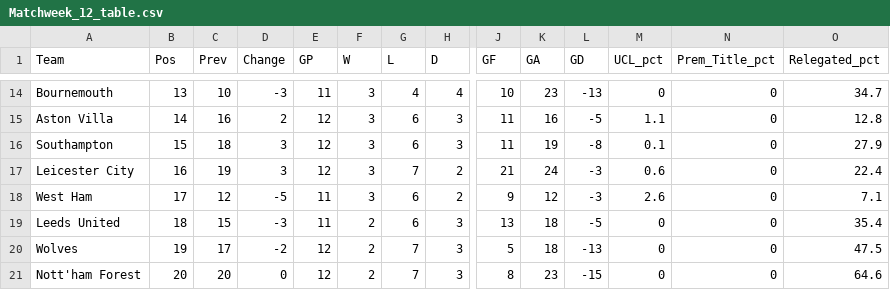
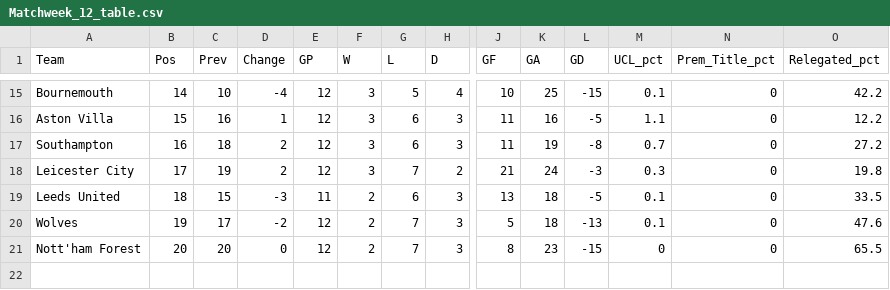
Before and after one commit to weaversd/EPL_2022_2023, a CSV file: current_table_output/Matchweek_12_table.csv, drawn as a sheet; only a part is shown, gaps mark what is left out; removed rows and columns are numbered as before the commit, all else as after; rows hold the shown columns only; the diff covers the shown part only; the diff names each change by its address in the sheet, - before the commit and + after, or states it on an @@ line.

```diff
--- a/current_table_output/Matchweek_12_table.csv
+++ b/current_table_output/Matchweek_12_table.csv
-B15 (Pos): 13
+B15 (Pos): 14
-D15 (Change): -3
+D15 (Change): -4
-E15 (GP): 11
+E15 (GP): 12
-G15 (L): 4
+G15 (L): 5
-K15 (GA): 23
+K15 (GA): 25
-L15 (GD): -13
+L15 (GD): -15
-M15 (UCL_pct): 0
+M15 (UCL_pct): 0.1
-O15 (Relegated_pct): 34.7
+O15 (Relegated_pct): 42.2
-B16 (Pos): 14
+B16 (Pos): 15
-D16 (Change): 2
+D16 (Change): 1
-O16 (Relegated_pct): 12.8
+O16 (Relegated_pct): 12.2
-B17 (Pos): 15
+B17 (Pos): 16
-D17:D18 (Change): 3
+D17:D18 (Change): 2
-M17 (UCL_pct): 0.1
+M17 (UCL_pct): 0.7
-O17 (Relegated_pct): 27.9
+O17 (Relegated_pct): 27.2
-B18 (Pos): 16
+B18 (Pos): 17
-M18 (UCL_pct): 0.6
+M18 (UCL_pct): 0.3
-O18 (Relegated_pct): 22.4
+O18 (Relegated_pct): 19.8
-row 18: West Ham | 17 | 12 | -5 | 11 | 3 | 6 | 2 | 9 | 12 | -3 | 2.6 | 0 | 7.1
-M19:M20 (UCL_pct): 0
+M19:M20 (UCL_pct): 0.1
-O19 (Relegated_pct): 35.4
+O19 (Relegated_pct): 33.5
-O20 (Relegated_pct): 47.5
+O20 (Relegated_pct): 47.6
-O21 (Relegated_pct): 64.6
+O21 (Relegated_pct): 65.5
```
Also changed, not shown: 1 added row and 31 edited cells elsewhere in this file, SPI_tables/Matchweek_12_SPI.csv, 34 other files.
